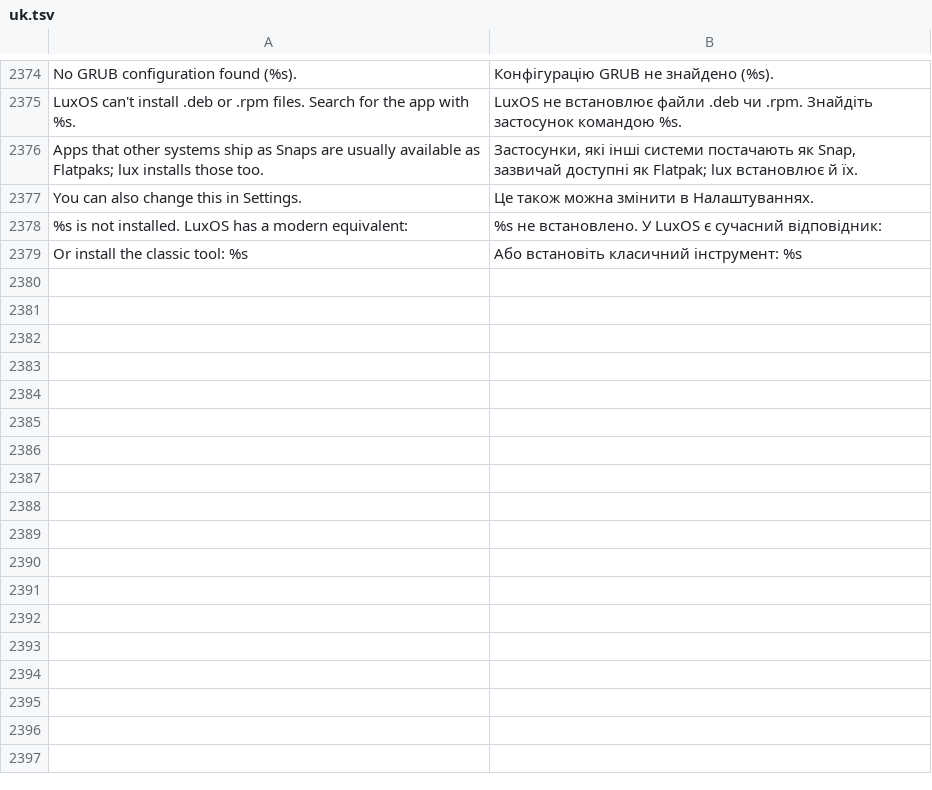
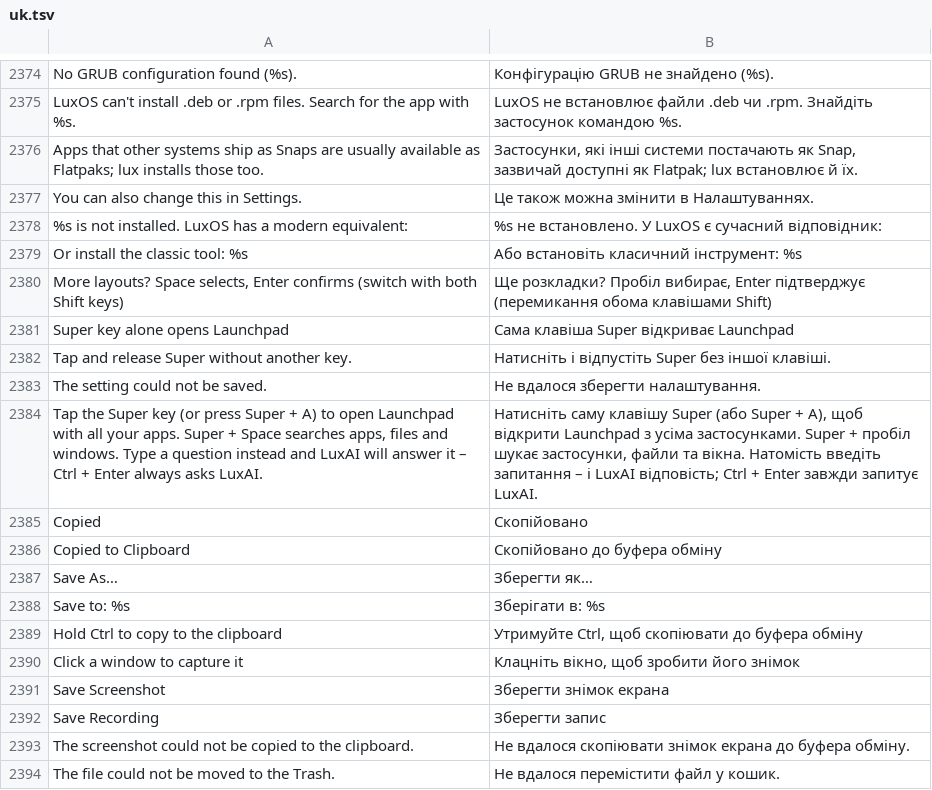
Before and after one commit to luxopes/LuxOS-Arch, a TSV file: packages/luxos-i18n/files/uk.tsv, drawn as a sheet; only a part is shown, gaps mark what is left out; the diff names each change by its address in the sheet, - before the commit and + after, or states it on an @@ line.

```diff
--- a/packages/luxos-i18n/files/uk.tsv
+++ b/packages/luxos-i18n/files/uk.tsv
+row 2380: More layouts? Space selects, Enter confirms (switch with both Shift keys) | Ще розкладки? Пробіл вибирає, Enter підтверджує (перемикання обома клавішами Shift)
+row 2381: Super key alone opens Launchpad | Сама клавіша Super відкриває Launchpad
+row 2382: Tap and release Super without another key. | Натисніть і відпустіть Super без іншої клавіші.
+row 2383: The setting could not be saved. | Не вдалося зберегти налаштування.
+row 2384: Tap the Super key (or press Super + A) to open Launchpad with all your apps. Super + Space searches apps, files and windows. Type a question instead and LuxAI will answer it – Ctrl + Enter always asks LuxAI. | Натисніть саму клавішу Super (або Super + A), щоб відкрити Launchpad з усіма застосунками. Super + пробіл шукає застосунки, файли та вікна. Натомість введіть запитання – і LuxAI відповість; Ctrl + Enter завжди запитує LuxAI.
+row 2385: Copied | Скопійовано
+row 2386: Copied to Clipboard | Скопійовано до буфера обміну
+row 2387: Save As… | Зберегти як…
+row 2388: Save to: %s | Зберігати в: %s
+row 2389: Hold Ctrl to copy to the clipboard | Утримуйте Ctrl, щоб скопіювати до буфера обміну
+row 2390: Click a window to capture it | Клацніть вікно, щоб зробити його знімок
+row 2391: Save Screenshot | Зберегти знімок екрана
+row 2392: Save Recording | Зберегти запис
+row 2393: The screenshot could not be copied to the clipboard. | Не вдалося скопіювати знімок екрана до буфера обміну.
+row 2394: The file could not be moved to the Trash. | Не вдалося перемістити файл у кошик.
```
Also changed, not shown: packages/luxos-i18n/files/de.tsv, packages/luxos-i18n/files/fr.tsv, 50 other files.
